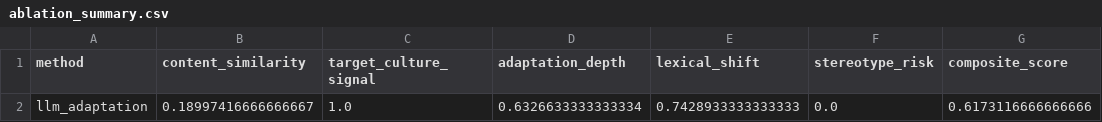
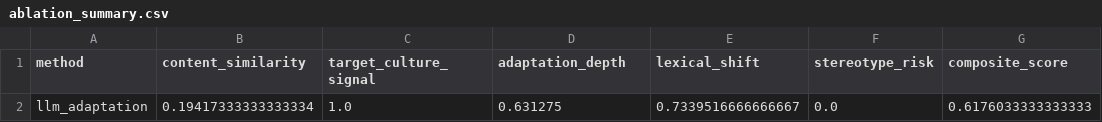
Before and after one commit to cs24mtech11007/Evaluation-of-Culturally-Adapted-Text, a CSV file: outputs/final_ablation_llm/ablation_summary.csv, drawn as a sheet.

```diff
--- a/outputs/final_ablation_llm/ablation_summary.csv
+++ b/outputs/final_ablation_llm/ablation_summary.csv
@@ -1,2 +1,2 @@
 method,content_similarity,target_culture_signal,adaptation_depth,lexical_shift,stereotype_risk,composite_score
-llm_adaptation,0.18997416666666667,1.0,0.6326633333333334,0.7428933333333333,0.0,0.6173116666666666
+llm_adaptation,0.19417333333333334,1.0,0.631275,0.7339516666666667,0.0,0.6176033333333333
```
Also changed, not shown: outputs/final_ablation_llm/ablation_metrics_all.csv, outputs/final_ablation_llm/ablation_pairwise_composite.csv, 4 other files.
